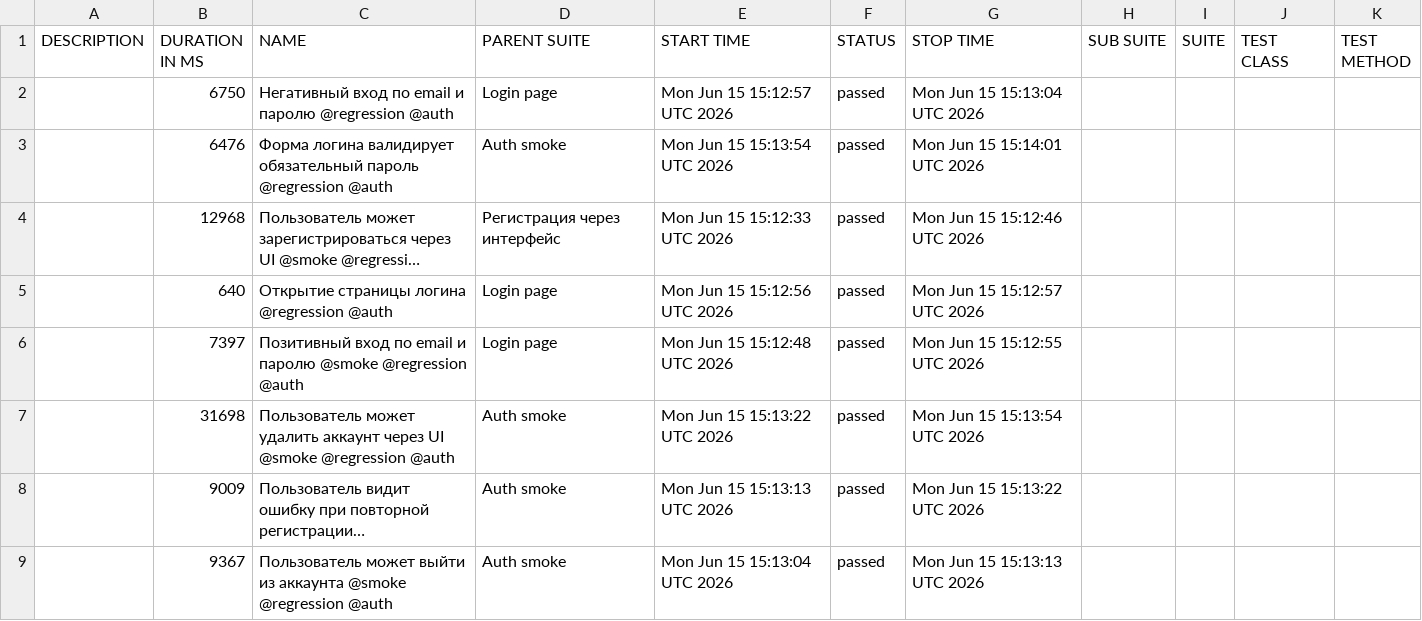
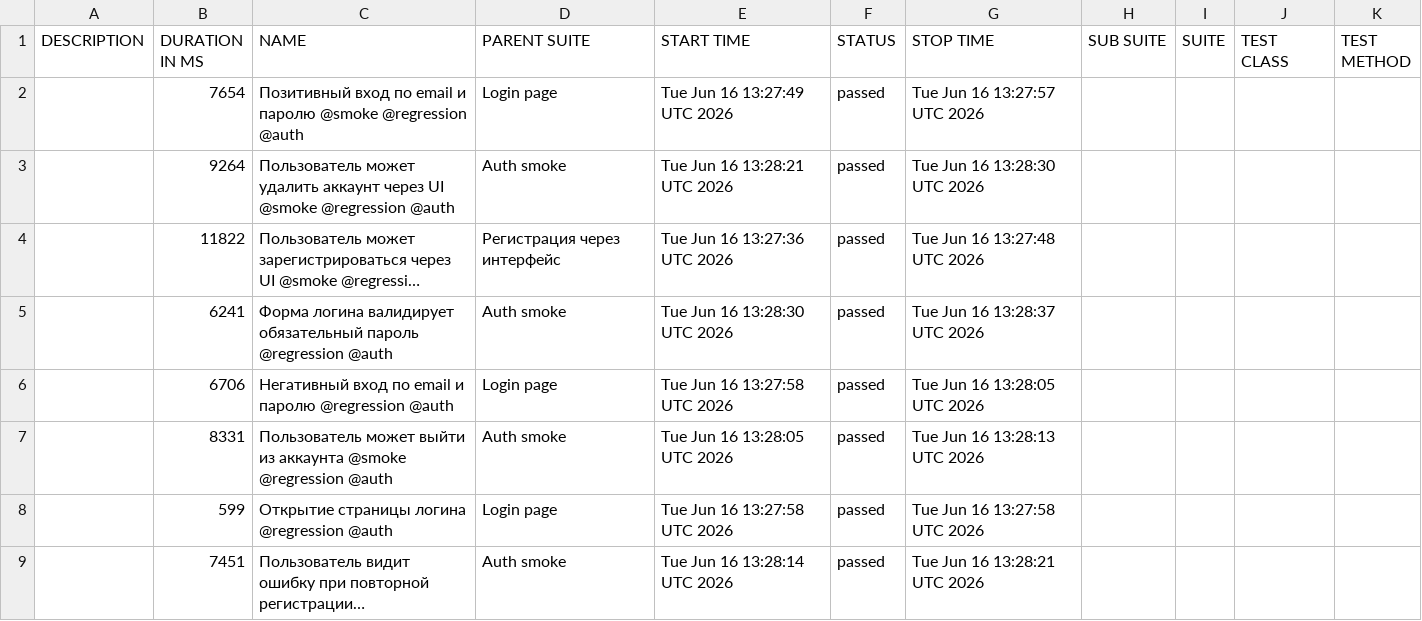
Before and after one commit to borbkin/e2e-codecept, a CSV file: data/suites.csv, drawn as a sheet; long unchanged cells end in …; removed rows and columns are numbered as before the commit, all else as after; the diff names each change by its address in the sheet, - before the commit and + after, or states it on an @@ line.

```diff
--- a/data/suites.csv
+++ b/data/suites.csv
-B2 (DURATION IN MS): 6750
+B2 (DURATION IN MS): 7654
-C2 (NAME): Негативный вход по email и паролю @regression @auth
+C2 (NAME): Позитивный вход по email и паролю @smoke @regression @auth
-E2 (START TIME): Mon Jun 15 15:12:57 UTC 2026
+E2 (START TIME): Tue Jun 16 13:27:49 UTC 2026
-G2 (STOP TIME): Mon Jun 15 15:13:04 UTC 2026
+G2 (STOP TIME): Tue Jun 16 13:27:57 UTC 2026
-B3 (DURATION IN MS): 6476
+B3 (DURATION IN MS): 9264
-C3 (NAME): Форма логина валидирует обязательный пароль @regression @auth
+C3 (NAME): Пользователь может удалить аккаунт через UI @smoke @regression @auth
-E3 (START TIME): Mon Jun 15 15:13:54 UTC 2026
+E3 (START TIME): Tue Jun 16 13:28:21 UTC 2026
-G3 (STOP TIME): Mon Jun 15 15:14:01 UTC 2026
+G3 (STOP TIME): Tue Jun 16 13:28:30 UTC 2026
-B4 (DURATION IN MS): 12968
+B4 (DURATION IN MS): 11822
-E4 (START TIME): Mon Jun 15 15:12:33 UTC 2026
+E4 (START TIME): Tue Jun 16 13:27:36 UTC 2026
-G4 (STOP TIME): Mon Jun 15 15:12:46 UTC 2026
+G4 (STOP TIME): Tue Jun 16 13:27:48 UTC 2026
+row 5:  | 6241 | Форма логина валидирует обязательный пароль @regression @auth | Auth smoke | Tue Jun 16 13:28:30 UTC 2026 | passed | Tue Jun 16 13:28:37 UTC 2026
+row 6:  | 6706 | Негативный вход по email и паролю @regression @auth | Login page | Tue Jun 16 13:27:58 UTC 2026 | passed | Tue Jun 16 13:28:05 UTC 2026
+row 7:  | 8331 | Пользователь может выйти из аккаунта @smoke @regression @auth | Auth smoke | Tue Jun 16 13:28:05 UTC 2026 | passed | Tue Jun 16 13:28:13 UTC 2026
-B8 (DURATION IN MS): 640
+B8 (DURATION IN MS): 599
-E8 (START TIME): Mon Jun 15 15:12:56 UTC 2026
+E8 (START TIME): Tue Jun 16 13:27:58 UTC 2026
-G8 (STOP TIME): Mon Jun 15 15:12:57 UTC 2026
+G8 (STOP TIME): Tue Jun 16 13:27:58 UTC 2026
-row 6:  | 7397 | Позитивный вход по email и паролю @smoke @regression @auth | Login page | Mon Jun 15 15:12:48 UTC 2026 | passed | Mon Jun 15 15:12:55 UTC 2026
-row 7:  | 31698 | Пользователь может удалить аккаунт через UI @smoke @regression @auth | Auth smoke | Mon Jun 15 15:13:22 UTC 2026 | passed | Mon Jun 15 15:13:54 UTC 2026
-B9 (DURATION IN MS): 9009
+B9 (DURATION IN MS): 7451
-E9 (START TIME): Mon Jun 15 15:13:13 UTC 2026
+E9 (START TIME): Tue Jun 16 13:28:14 UTC 2026
-G9 (STOP TIME): Mon Jun 15 15:13:22 UTC 2026
+G9 (STOP TIME): Tue Jun 16 13:28:21 UTC 2026
-row 9:  | 9367 | Пользователь может выйти из аккаунта @smoke @regression @auth | Auth smoke | Mon Jun 15 15:13:04 UTC 2026 | passed | Mon Jun 15 15:13:13 UTC 2026
```
Also changed, not shown: 30 other files.
